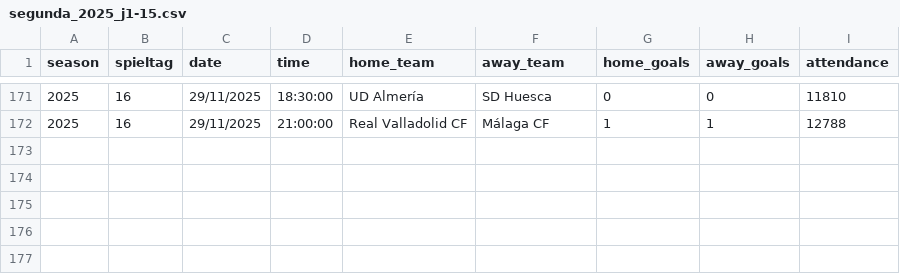
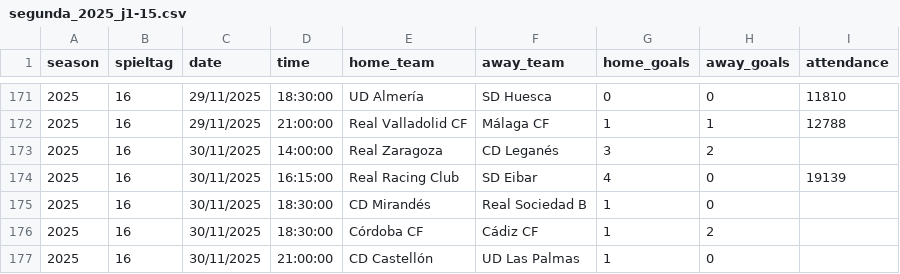
Before and after one commit to jdiegots/aforolab, a CSV file: public/data/matches/segunda_2025_j1-15.csv, drawn as a sheet; only a part is shown, gaps mark what is left out.

```diff
--- a/public/data/matches/segunda_2025_j1-15.csv
+++ b/public/data/matches/segunda_2025_j1-15.csv
@@ -172 +172,6 @@ season,spieltag,date,time,home_team,away_team,home_goals,away_goals,attendance
 2025,16,29/11/2025,21:00:00,Real Valladolid CF,Málaga CF,1,1,12788
+2025,16,30/11/2025,14:00:00,Real Zaragoza,CD Leganés,3,2,
+2025,16,30/11/2025,16:15:00,Real Racing Club,SD Eibar,4,0,19139
+2025,16,30/11/2025,18:30:00,CD Mirandés,Real Sociedad B,1,0,
+2025,16,30/11/2025,18:30:00,Córdoba CF,Cádiz CF,1,2,
+2025,16,30/11/2025,21:00:00,CD Castellón,UD Las Palmas,1,0,
```
Also changed, not shown: public/data/matches/laliga_2025_j1-13.csv.
